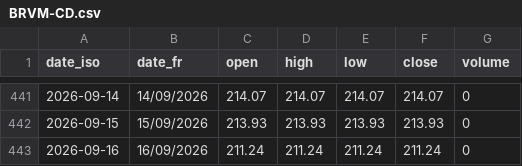
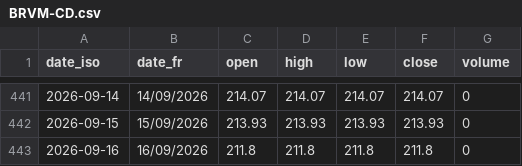
Before and after one commit to gerko-dev/azimutfinance, a CSV file: data/historique_sika_indices/BRVM-CD.csv, drawn as a sheet; only a part is shown, gaps mark what is left out.

```diff
--- a/data/historique_sika_indices/BRVM-CD.csv
+++ b/data/historique_sika_indices/BRVM-CD.csv
@@ -442,2 +442,2 @@ date_iso;date_fr;open;high;low;close;volume
 2026-09-15;15/09/2026;213.93;213.93;213.93;213.93;0
-2026-09-16;16/09/2026;211.24;211.24;211.24;211.24;0
+2026-09-16;16/09/2026;211.8;211.8;211.8;211.8;0
```
Also changed, not shown: data/historique_sika/FTSC.ci.csv, data/historique_sika/NEIC.ci.csv, 50 other files.
